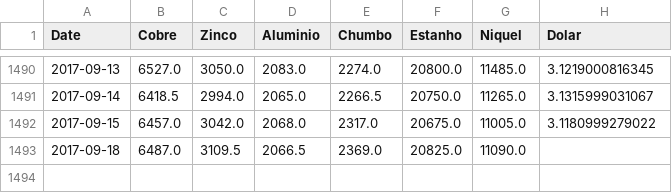
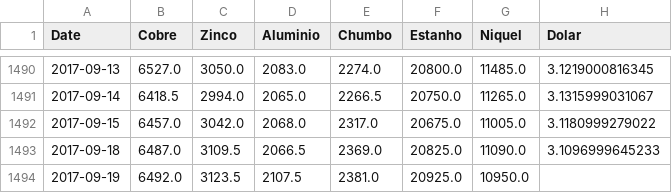
Before and after one commit to tiagocordeiro/flask-lme-chart, a CSV file: static/todo-periodo.csv, drawn as a sheet; only a part is shown, gaps mark what is left out.

```diff
--- a/static/todo-periodo.csv
+++ b/static/todo-periodo.csv
@@ -1492,2 +1492,3 @@ Date,Cobre,Zinco,Aluminio,Chumbo,Estanho,Niquel,Dolar
 2017-09-15,6457.0,3042.0,2068.0,2317.0,20675.0,11005.0,3.1180999279022
-2017-09-18,6487.0,3109.5,2066.5,2369.0,20825.0,11090.0,
+2017-09-18,6487.0,3109.5,2066.5,2369.0,20825.0,11090.0,3.1096999645233
+2017-09-19,6492.0,3123.5,2107.5,2381.0,20925.0,10950.0,
```
Also changed, not shown: static/cotacao-atual.csv, 1 other file.
